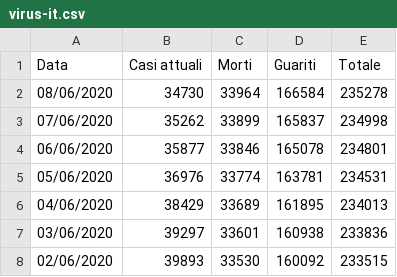
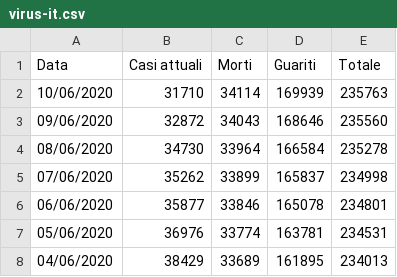
Before and after one commit to p-giovanni/Statistics, a CSV file: data/virus-it.csv, drawn as a sheet; only a part is shown; the shorter side is filled out with more unchanged rows; the diff names each change by its address in the sheet, - before the commit and + after, or states it on an @@ line.

```diff
--- a/data/virus-it.csv
+++ b/data/virus-it.csv
+row 2: 10/06/2020 | 31710 | 34114 | 169939 | 235763
+row 3: 09/06/2020 | 32872 | 34043 | 168646 | 235560
```
Also changed, not shown: data/virus-lombardia.csv, data/virus-provincia.csv, 17 other files.
